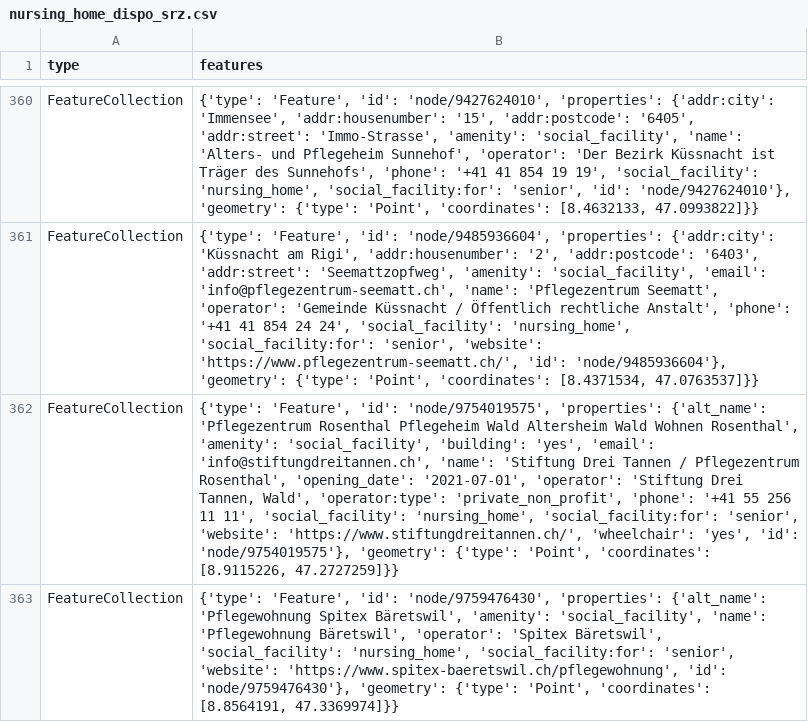
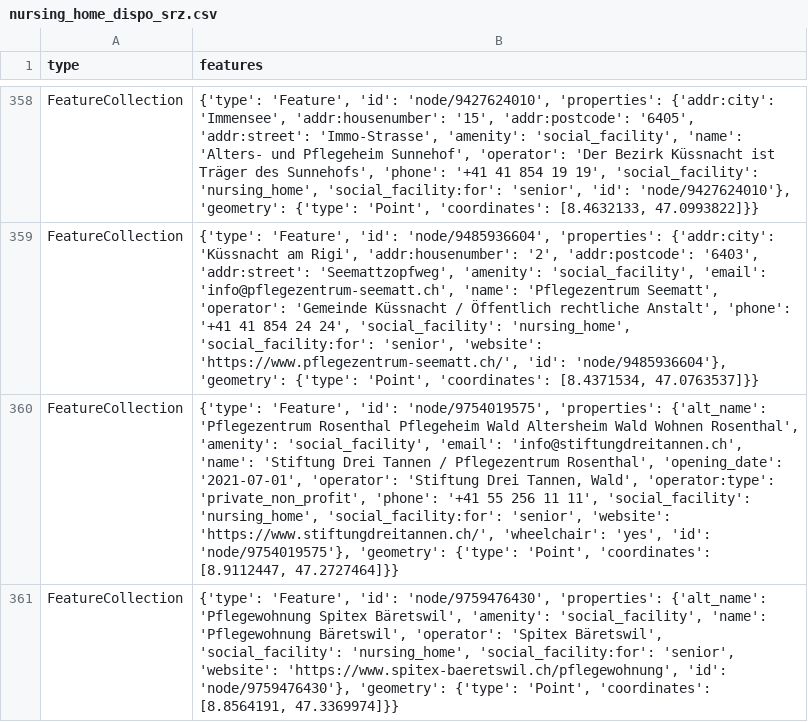
Before and after one commit to chnuessli/elz-data, a CSV file: data/csv/facilities/nursing_home/nursing_home_dispo_srz.csv, drawn as a sheet; only a part is shown, gaps mark what is left out; addresses are those after the commit; the diff covers the shown part only; the diff names each change by its address in the sheet, - before the commit and + after, or states it on an @@ line.

```diff
--- a/data/csv/facilities/nursing_home/nursing_home_dispo_srz.csv
+++ b/data/csv/facilities/nursing_home/nursing_home_dispo_srz.csv
-B360 (features): …'amenity': 'social_facility', 'building': 'yes', 'email': 'info@stiftungdreitannen.ch', 'name': 'Stiftung Drei Tannen / Pflegezentrum Rosenthal', 'opening_date': '2021-07-01', 'operator': 'Stiftung Drei Tannen, Wald', 'operator:type': 'private_non_profit', 'phone': '+41 55 256 11 11', 'social_facility': 'nursing_home', 'social_facility:for': 'senior', 'website': 'https://www.stiftungdreitannen.ch/', 'wheelchair': 'yes', 'id': 'node/9754019575'}, 'geometry': {'type': 'Point', 'coordinates': [8.9115226, 47.2727259]}}
+B360 (features): …'amenity': 'social_facility', 'email': 'info@stiftungdreitannen.ch', 'name': 'Stiftung Drei Tannen / Pflegezentrum Rosenthal', 'opening_date': '2021-07-01', 'operator': 'Stiftung Drei Tannen, Wald', 'operator:type': 'private_non_profit', 'phone': '+41 55 256 11 11', 'social_facility': 'nursing_home', 'social_facility:for': 'senior', 'website': 'https://www.stiftungdreitannen.ch/', 'wheelchair': 'yes', 'id': 'node/9754019575'}, 'geometry': {'type': 'Point', 'coordinates': [8.9112447, 47.2727464]}}
```
Also changed, not shown: 2 added rows, 2 removed rows and 1 edited cell elsewhere in this file, data/csv/facilities/hospital/hospital_kt_zh.csv, data/csv/facilities/hospital/hospital_switzerland.csv, 9 other files.
